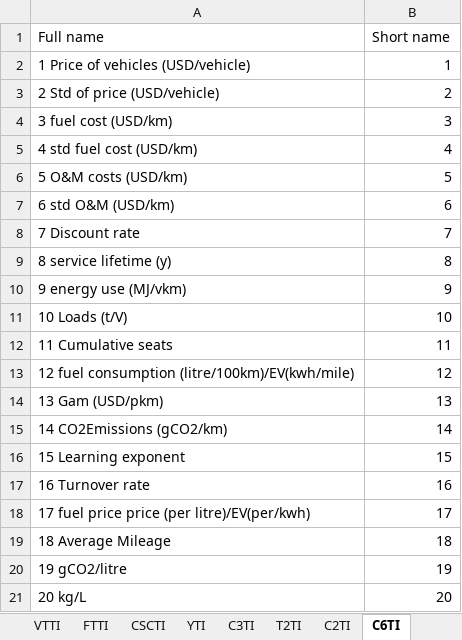
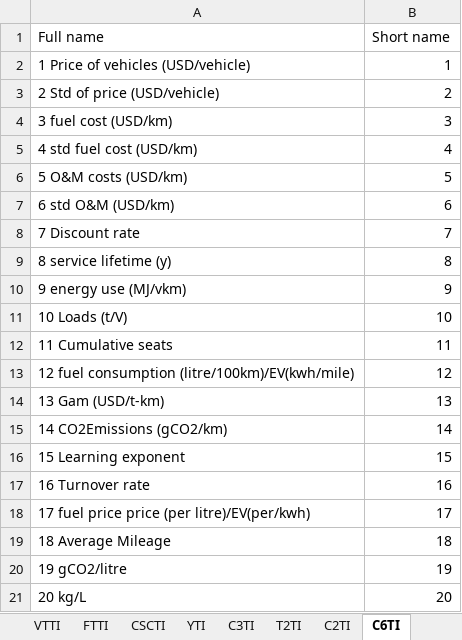
Before and after one commit to cpmodel/FTT_StandAlone, an Excel workbook: Utilities/titles/classification_titles.xlsx, sheet C6TI, drawn as a sheet; values as stored, in another font and other column widths than the file's, no borders; the diff names each change by its address in the sheet, - before the commit and + after, or states it on an @@ line.

Commit message:
fix units levelised costs freight
Also fix the unit of the gamma value accordingly

```diff
--- a/Utilities/titles/classification_titles.xlsx (sheet C6TI)
+++ b/Utilities/titles/classification_titles.xlsx (sheet C6TI)
-A14 (Full name): 13 Gam (USD/pkm)
+A14 (Full name): 13 Gam (USD/t-km)
```
Also changed, not shown: 3 other files.
